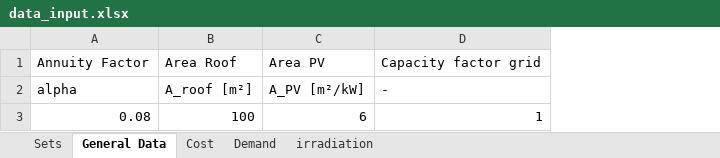
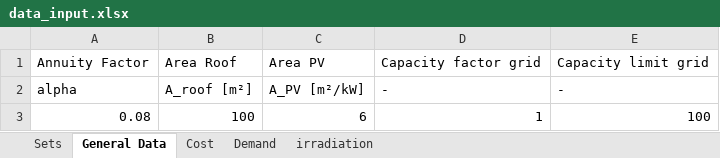
Before and after one commit to luisa-brueser/Optimization_Contracting, an Excel workbook: src/pv_optimizer_contracting/data_input.xlsx, sheet General Data, drawn as a sheet; values as stored, in another font and other column widths than the file's, no borders; the diff names each change by its address in the sheet, - before the commit and + after, or states it on an @@ line.

Commit message:
added max capacity for all options

```diff
--- a/src/pv_optimizer_contracting/data_input.xlsx (sheet General Data)
+++ b/src/pv_optimizer_contracting/data_input.xlsx (sheet General Data)
+column E, rows 1-3: Capacity limit grid | - | 100
```
Also changed, not shown: 3 other files.
